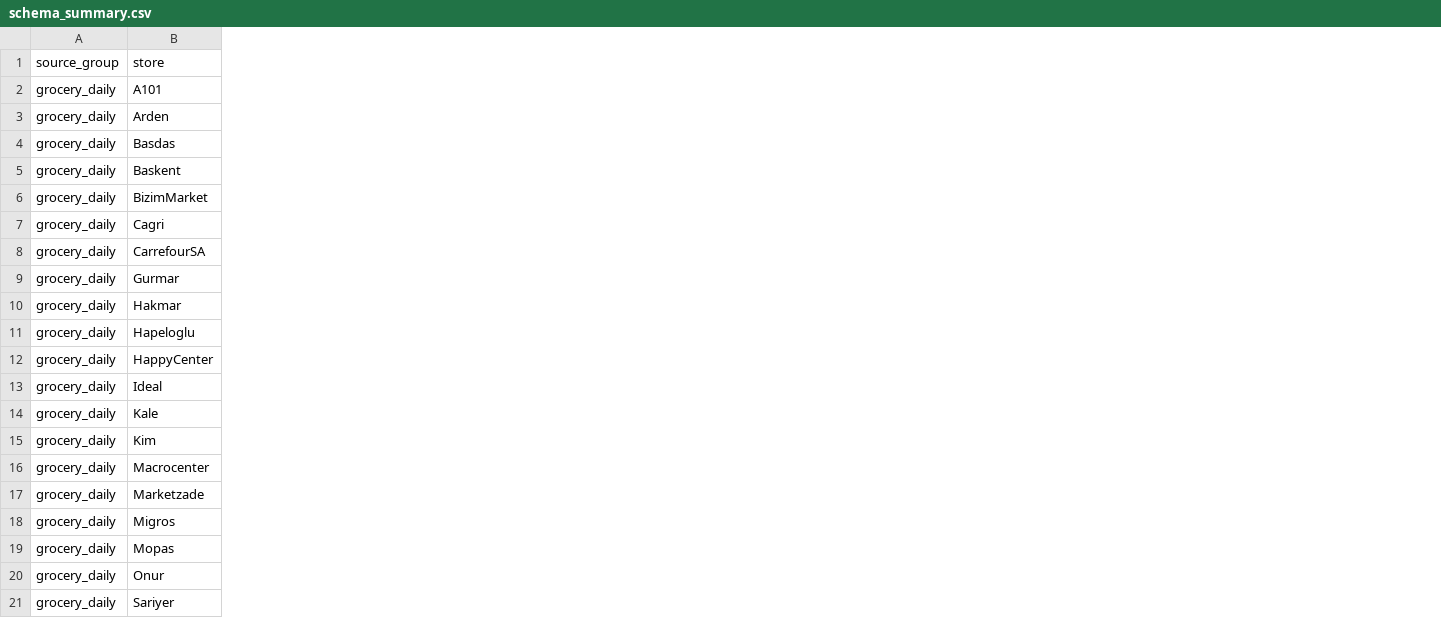
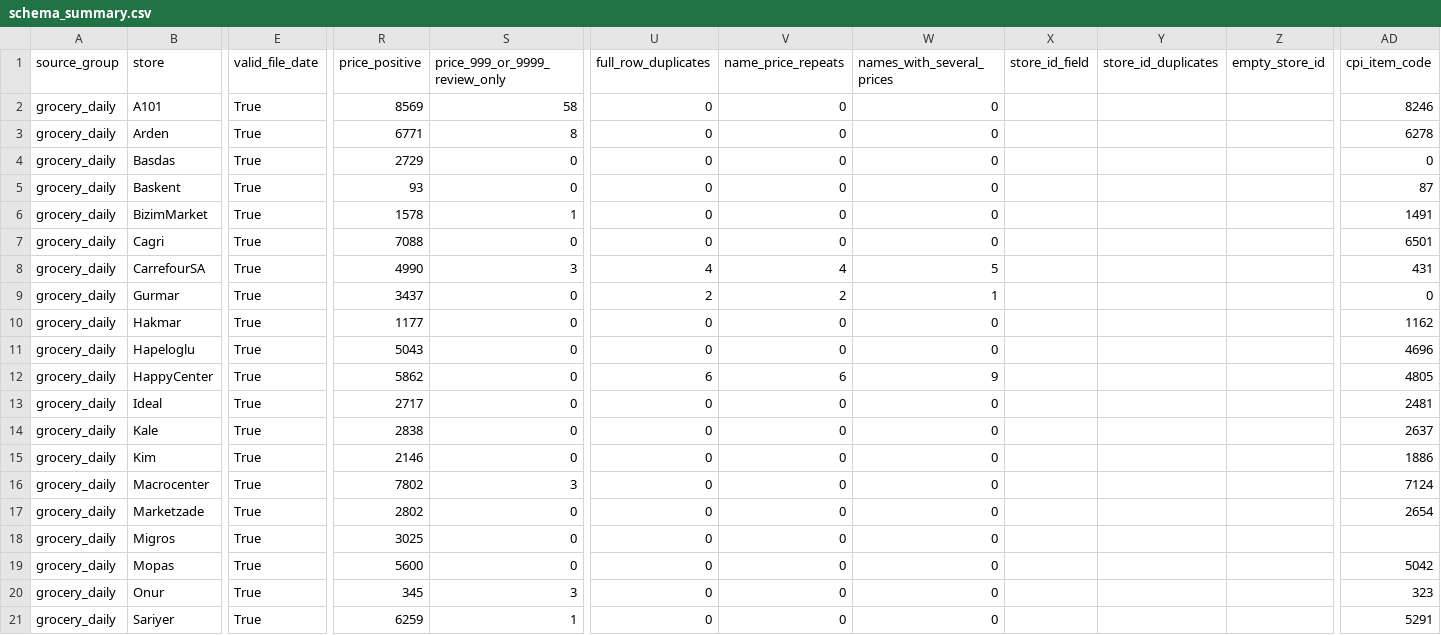
Before and after one commit to esraseezgin/cimri-akakce-team1, a CSV file: data/audit/schema_summary.csv, drawn as a sheet; only a part is shown, gaps mark what is left out; the diff covers the shown part only; the diff names each change by its address in the sheet, - before the commit and + after, or states it on an @@ line.

Commit message:
Finish Week 1 audit and archive unused early work
- Add the data dictionary, required-field checklist, Week 1 handoff guide and work index
- Separate repeat, price, ID, date, link and field checks in the audit outputs
- Move early matching files, delivery reports and a test file to archive_esra_old_work

```diff
--- a/data/audit/schema_summary.csv
+++ b/data/audit/schema_summary.csv
+column E (valid_file_date), rows 2-21: all True
+column R (price_positive), rows 2-21: 8569 | 6771 | 2729 | 93 | 1578 | 7088 | 4990 | 3437 | 1177 | 5043 | 5862 | 2717 | 2838 | 2146 | 7802 | 2802 | 3025 | 5600 | 345 | 6259
+column S (price_999_or_9999_review_only), rows 2-21: 58 | 8 | 0 | 0 | 1 | 0 | 3 | 0 | 0 | 0 | 0 | 0 | 0 | 0 | 3 | 0 | 0 | 0 | 3 | 1
+column U (full_row_duplicates), rows 2-21: 0 | 0 | 0 | 0 | 0 | 0 | 4 | 2 | 0 | 0 | 6 | 0 | 0 | 0 | 0 | 0 | 0 | 0 | 0 | 0
+column V (name_price_repeats), rows 2-21: 0 | 0 | 0 | 0 | 0 | 0 | 4 | 2 | 0 | 0 | 6 | 0 | 0 | 0 | 0 | 0 | 0 | 0 | 0 | 0
+column W (names_with_several_prices), rows 2-21: 0 | 0 | 0 | 0 | 0 | 0 | 5 | 1 | 0 | 0 | 9 | 0 | 0 | 0 | 0 | 0 | 0 | 0 | 0 | 0
+column X (store_id_field), empty
+column Y (store_id_duplicates), empty
+column Z (empty_store_id), empty
+column AD (cpi_item_code), rows 2-21: 8246 | 6278 | 0 | 87 | 1491 | 6501 | 431 | 0 | 1162 | 4696 | 4805 | 2481 | 2637 | 1886 | 7124 | 2654 |  | 5042 | 323 | 5291
```
Also changed, not shown: 3 added columns and 48 edited cells elsewhere in this file, data/audit/electronics_quality_stats.csv, 21 other files.
